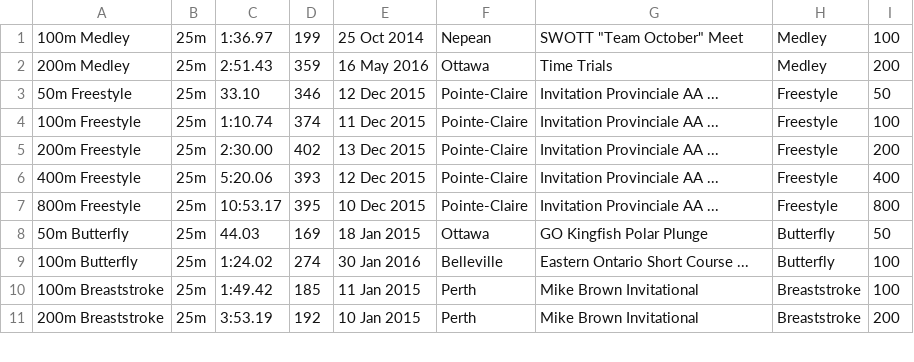
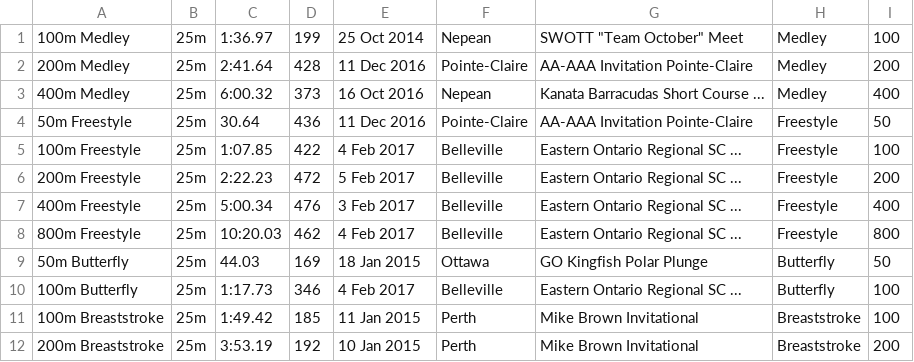
Before and after one commit to Subject2Risk/swim-report, a CSV file: swim-data/4891359.csv, drawn as a sheet; only a part is shown; the diff covers the shown part only.

```diff
--- a/swim-data/4891359.csv
+++ b/swim-data/4891359.csv
@@ -1,10 +1,11 @@
 100m Medley,25m,1:36.97,199,25 Oct 2014,Nepean,SWOTT "Team October" Meet,Medley,100
-200m Medley,25m,2:51.43,359,16 May 2016,Ottawa,Time Trials,Medley,200
-50m Freestyle,25m,33.10,346,12 Dec 2015,Pointe-Claire,Invitation Provinciale AA ...,Freestyle,50
-100m Freestyle,25m,1:10.74,374,11 Dec 2015,Pointe-Claire,Invitation Provinciale AA ...,Freestyle,100
-200m Freestyle,25m,2:30.00,402,13 Dec 2015,Pointe-Claire,Invitation Provinciale AA ...,Freestyle,200
-400m Freestyle,25m,5:20.06,393,12 Dec 2015,Pointe-Claire,Invitation Provinciale AA ...,Freestyle,400
-800m Freestyle,25m,10:53.17,395,10 Dec 2015,Pointe-Claire,Invitation Provinciale AA ...,Freestyle,800
+200m Medley,25m,2:41.64,428,11 Dec 2016,Pointe-Claire,AA-AAA Invitation Pointe-Claire,Medley,200
+400m Medley,25m,6:00.32,373,16 Oct 2016,Nepean,Kanata Barracudas Short Course ...,Medley,400
+50m Freestyle,25m,30.64,436,11 Dec 2016,Pointe-Claire,AA-AAA Invitation Pointe-Claire,Freestyle,50
+100m Freestyle,25m,1:07.85,422,4 Feb 2017,Belleville,Eastern Ontario Regional SC ...,Freestyle,100
+200m Freestyle,25m,2:22.23,472,5 Feb 2017,Belleville,Eastern Ontario Regional SC ...,Freestyle,200
+400m Freestyle,25m,5:00.34,476,3 Feb 2017,Belleville,Eastern Ontario Regional SC ...,Freestyle,400
+800m Freestyle,25m,10:20.03,462,4 Feb 2017,Belleville,Eastern Ontario Regional SC ...,Freestyle,800
 50m Butterfly,25m,44.03,169,18 Jan 2015,Ottawa,GO Kingfish Polar Plunge,Butterfly,50
-100m Butterfly,25m,1:24.02,274,30 Jan 2016,Belleville,Eastern Ontario Short Course ...,Butterfly,100
+100m Butterfly,25m,1:17.73,346,4 Feb 2017,Belleville,Eastern Ontario Regional SC ...,Butterfly,100
 100m Breaststroke,25m,1:49.42,185,11 Jan 2015,Perth,Mike Brown Invitational,Breaststroke,100
```
Also changed, not shown: 1 added row, 1 removed row and 14 edited cells elsewhere in this file, swim-data/4582120.csv, swim-data/4990083.csv, 40 other files.
